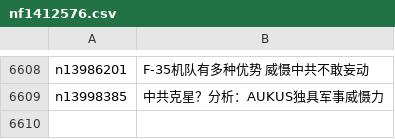
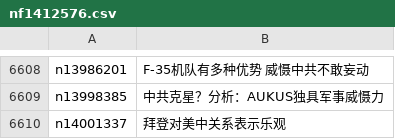
Before and after one commit to epic-marker/epoch-news, a CSV file: indexes/nf1412576.csv, drawn as a sheet; only a part is shown, gaps mark what is left out; the diff names each change by its address in the sheet, - before the commit and + after, or states it on an @@ line.

```diff
--- a/indexes/nf1412576.csv
+++ b/indexes/nf1412576.csv
+row 6610: n14001337 | 拜登对美中关系表示乐观
```
Also changed, not shown: indexes/ncid1078159.csv, indexes/ncid282.csv, 41 other files.
